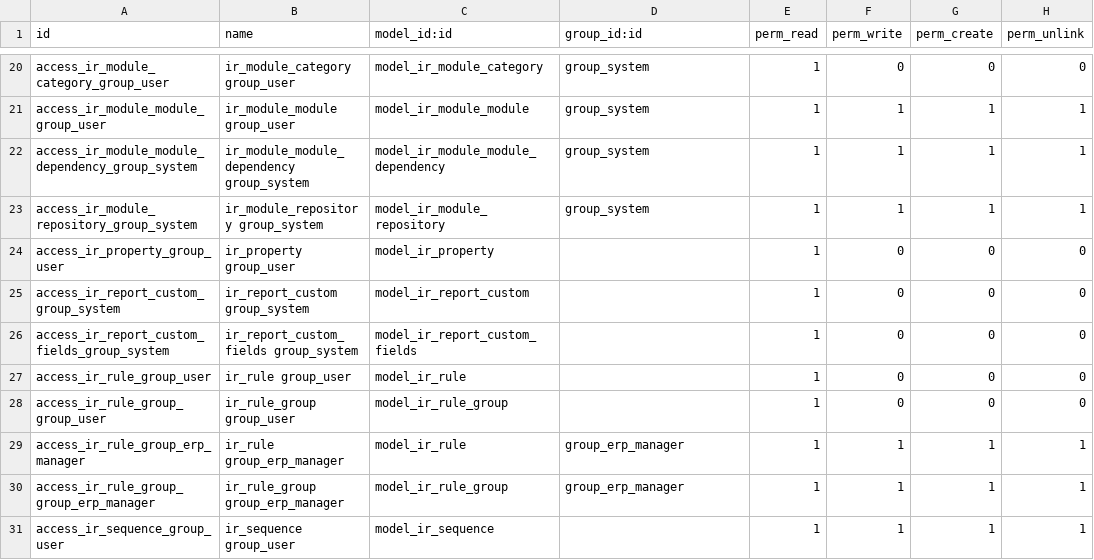
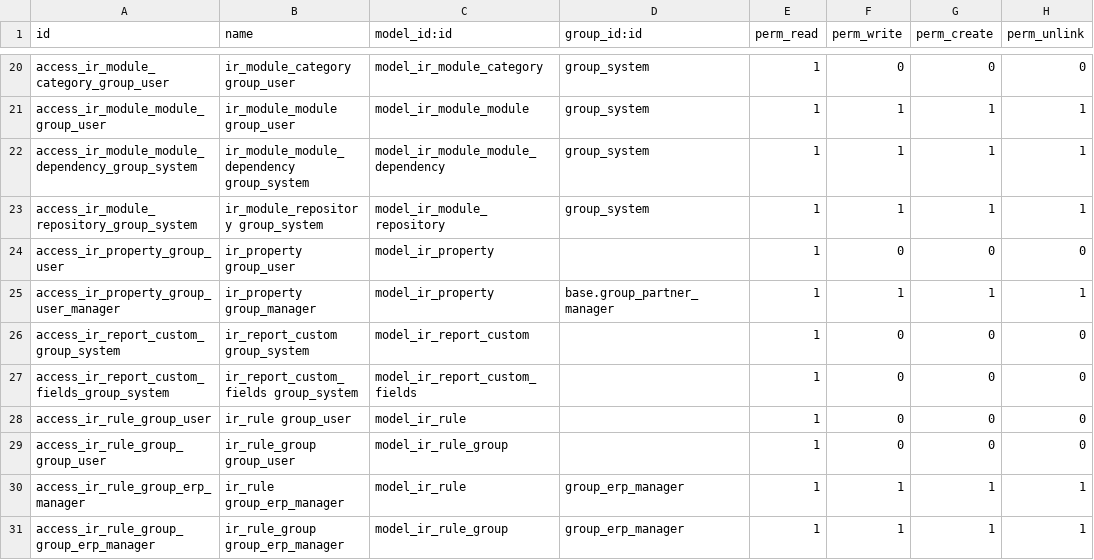
Before and after one commit to iw3hxn/server, a CSV file: bin/addons/base/security/ir.model.access.csv, drawn as a sheet; only a part is shown, gaps mark what is left out; the shorter side is filled out with more unchanged rows; the diff names each change by its address in the sheet, - before the commit and + after, or states it on an @@ line.

Commit message:
improved_security

```diff
--- a/bin/addons/base/security/ir.model.access.csv
+++ b/bin/addons/base/security/ir.model.access.csv
+row 25: access_ir_property_group_user_manager | ir_property group_manager | model_ir_property | base.group_partner_manager | 1 | 1 | 1 | 1
```
